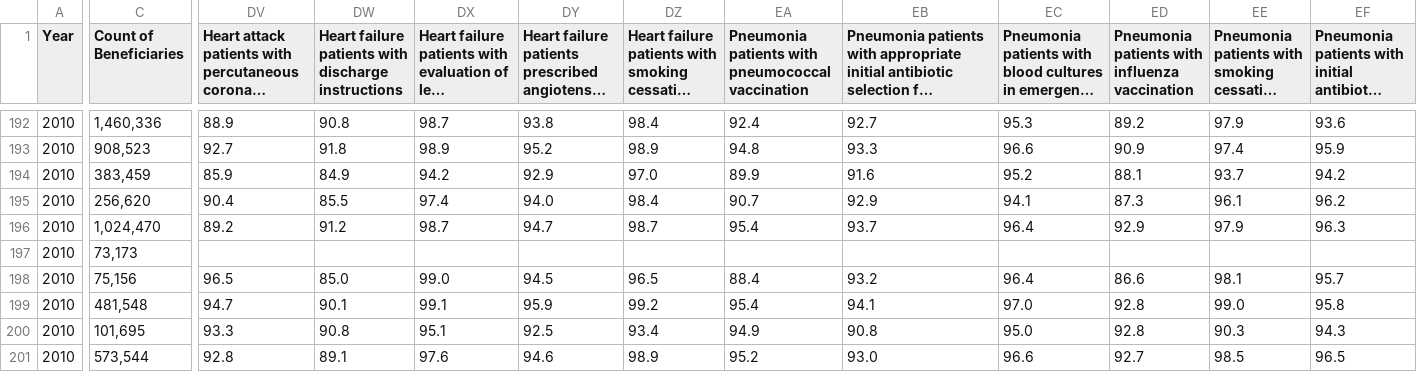
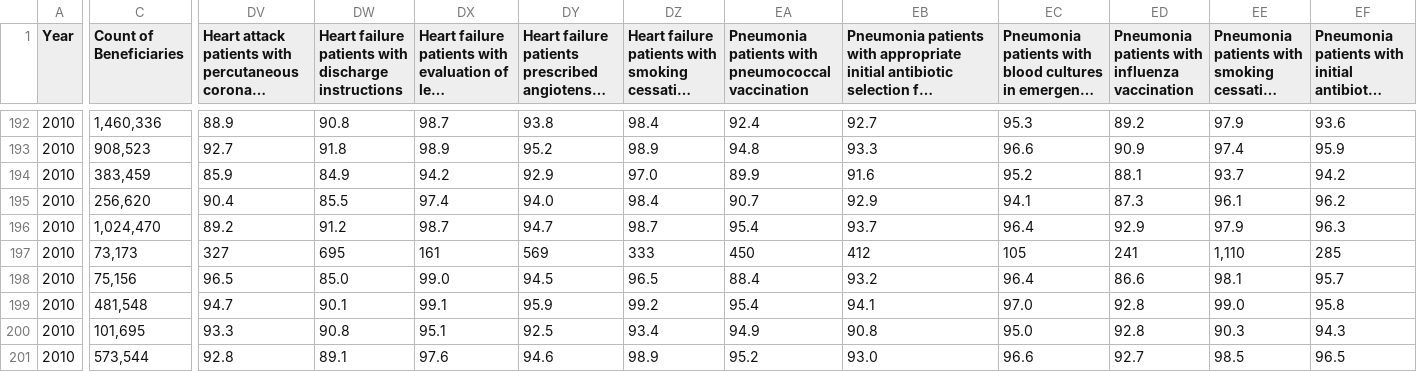
Before and after one commit to ornl-sava/cms-geovar, a CSV file: app/data/raw/states-2007-2010.csv, drawn as a sheet; only a part is shown, gaps mark what is left out; long unchanged cells end in …; the diff covers the shown part only; the diff names each change by its address in the sheet, - before the commit and + after, or states it on an @@ line.

Commit message:
removed empty columns from data

```diff
--- a/app/data/raw/states-2007-2010.csv
+++ b/app/data/raw/states-2007-2010.csv
-DV197: (empty)
+DV197: 327
-DW197: (empty)
+DW197: 695
-DX197: (empty)
+DX197: 161
-DY197: (empty)
+DY197: 569
-DZ197: (empty)
+DZ197: 333
-EA197: (empty)
+EA197: 450
-EB197: (empty)
+EB197: 412
-EC197: (empty)
+EC197: 105
-ED197: (empty)
+ED197: 241
-EE197: (empty)
+EE197: 1,110
-EF197: (empty)
+EF197: 285
```
Also changed, not shown: 117 edited cells elsewhere in this file, app/data/raw/national-2007-2010.csv, 4 other files.
